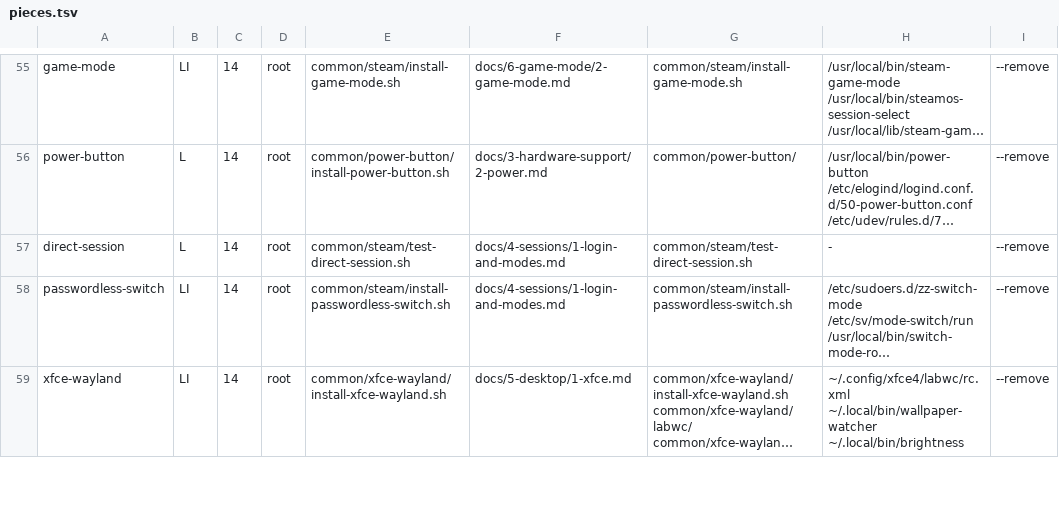
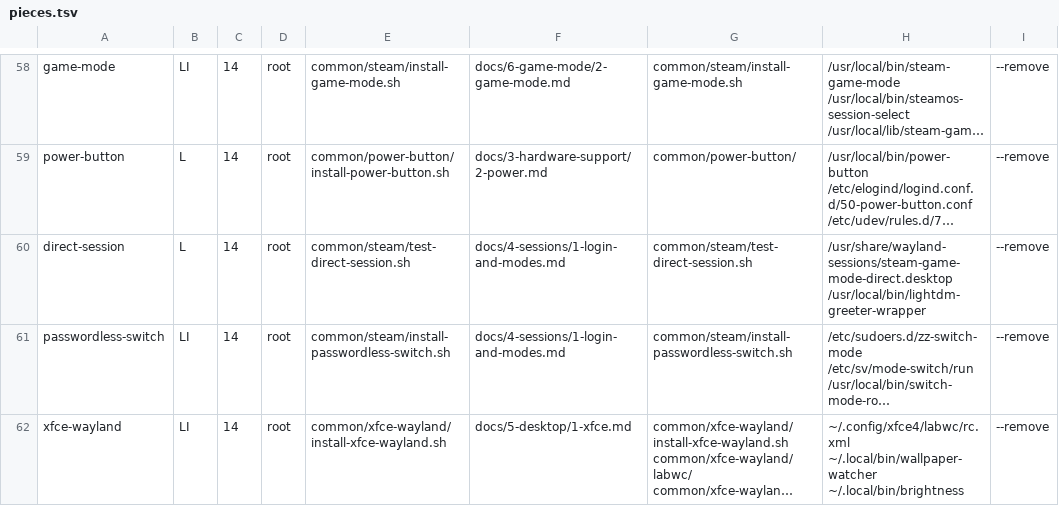
Before and after one commit to isaac30503/void-legion-go2, a TSV file: install/pieces.tsv, drawn as a sheet; only a part is shown, gaps mark what is left out; long unchanged cells end in …; addresses are those after the commit; the diff covers the shown part only; the diff names each change by its address in the sheet, - before the commit and + after, or states it on an @@ line.

```diff
--- a/install/pieces.tsv
+++ b/install/pieces.tsv
-H60: -
+H60: /usr/share/wayland-sessions/steam-game-mode-direct.desktop /usr/local/bin/lightdm-greeter-wrapper
```
Also changed, not shown: 3 added rows and 6 edited cells elsewhere in this file, 5 other files.
